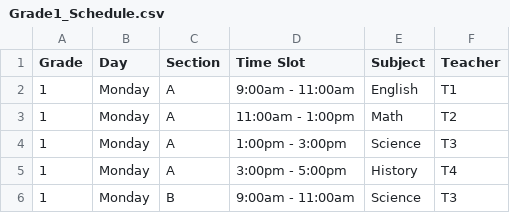
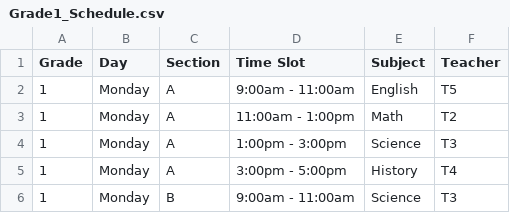
Before and after one commit to San68bot/Constraint-Satisfaction-Engine, a CSV file: Grade1_Schedule.csv, drawn as a sheet; only a part is shown.

Commit message:
Fixed the SheduleTeacher system.

```diff
--- a/Grade1_Schedule.csv
+++ b/Grade1_Schedule.csv
@@ -1,3 +1,3 @@
 Grade,Day,Section,Time Slot,Subject,Teacher
-1,Monday,A,9:00am - 11:00am,English,T1
+1,Monday,A,9:00am - 11:00am,English,T5
 1,Monday,A,11:00am - 1:00pm,Math,T2
```
Also changed, not shown: 1 other file.
